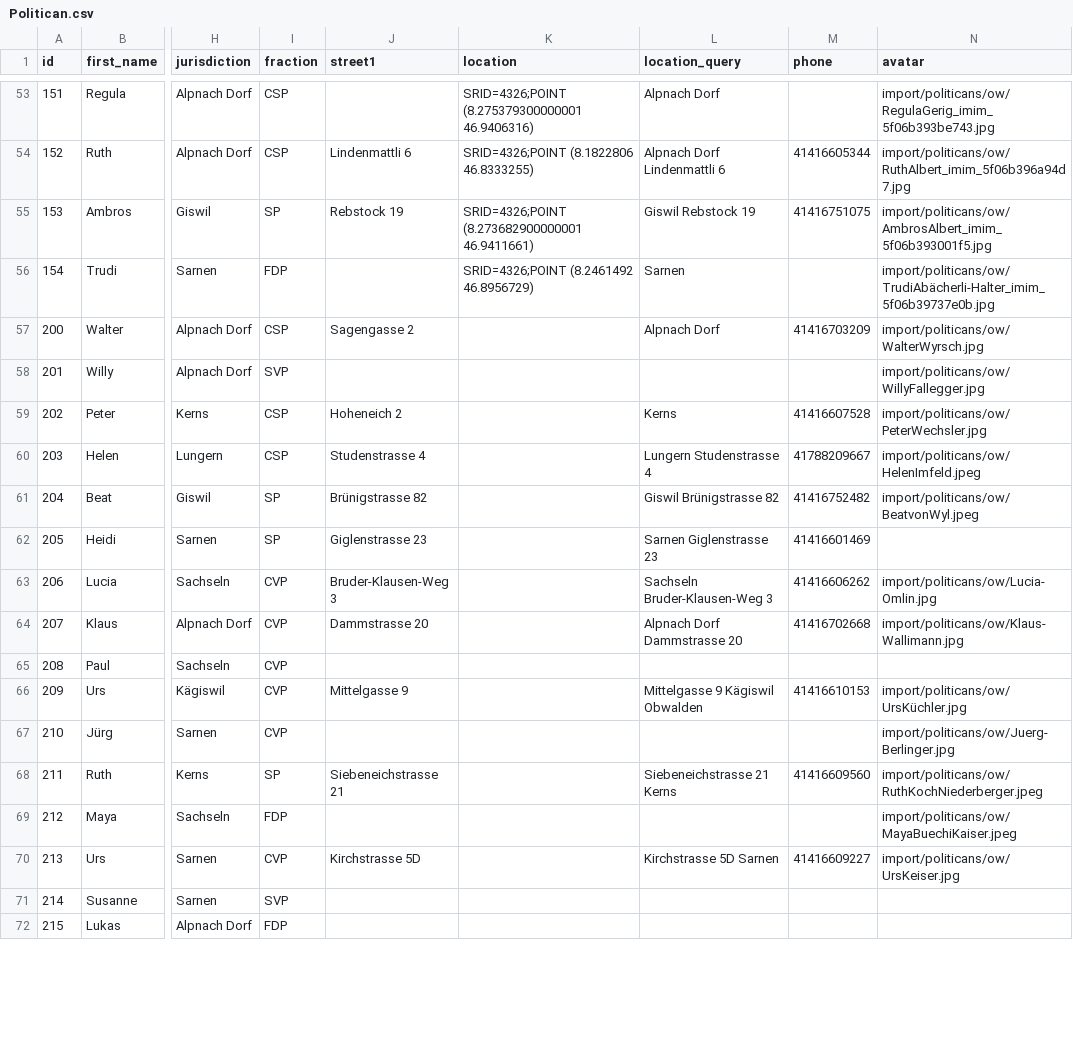
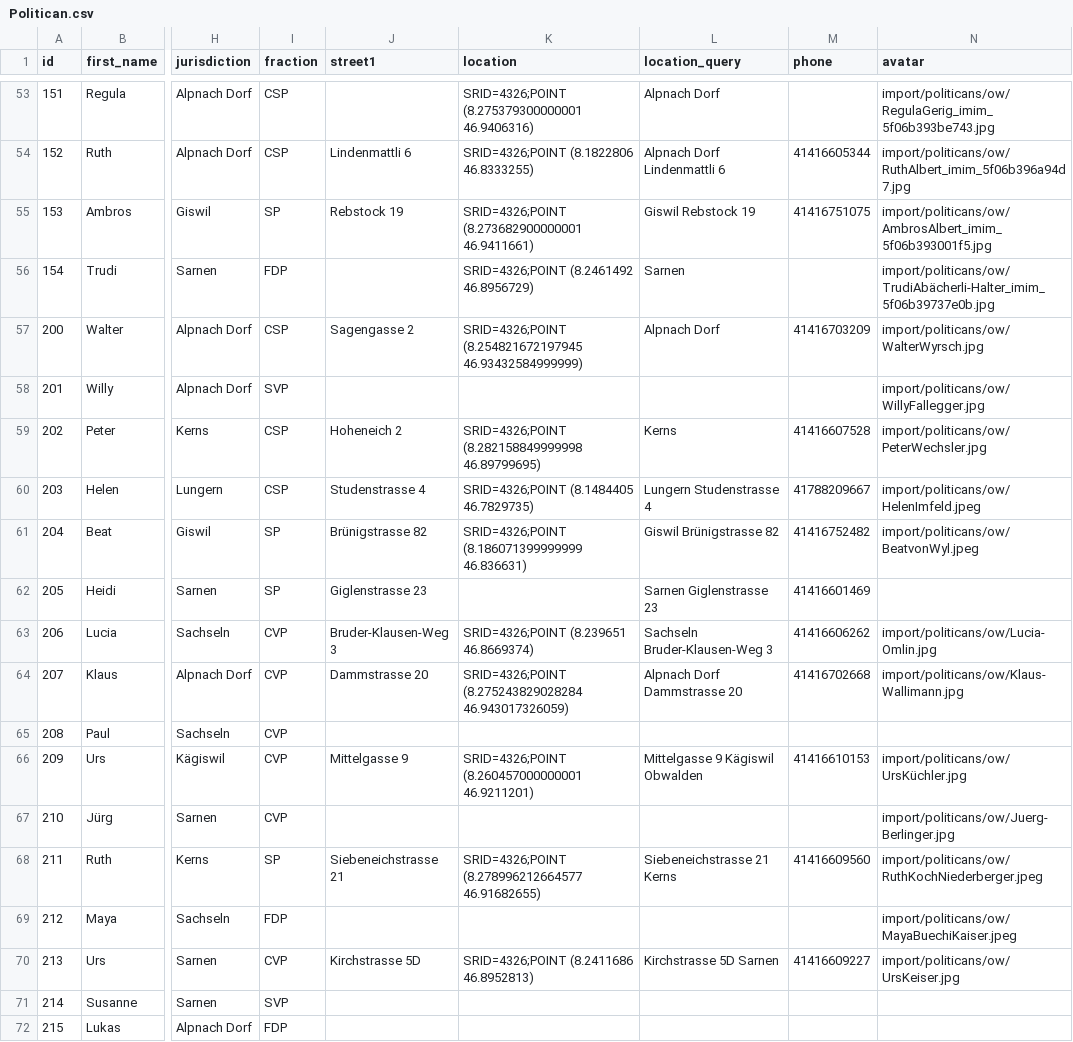
Before and after one commit to bekurmann/BA_polity, a CSV file: backend/django_app/core/data/Politican.csv, drawn as a sheet; only a part is shown, gaps mark what is left out; the diff covers the shown part only; the diff names each change by its address in the sheet, - before the commit and + after, or states it on an @@ line.

Commit message:
added some locations to import file

```diff
--- a/backend/django_app/core/data/Politican.csv
+++ b/backend/django_app/core/data/Politican.csv
-K57 (location): (empty)
+K57 (location): SRID=4326;POINT (8.254821672197945 46.93432584999999)
-K59 (location): (empty)
+K59 (location): SRID=4326;POINT (8.282158849999998 46.89799695)
-K60 (location): (empty)
+K60 (location): SRID=4326;POINT (8.1484405 46.7829735)
-K61 (location): (empty)
+K61 (location): SRID=4326;POINT (8.186071399999999 46.836631)
-K63 (location): (empty)
+K63 (location): SRID=4326;POINT (8.239651 46.8669374)
-K64 (location): (empty)
+K64 (location): SRID=4326;POINT (8.275243829028284 46.943017326059)
-K66 (location): (empty)
+K66 (location): SRID=4326;POINT (8.260457000000001 46.9211201)
-K68 (location): (empty)
+K68 (location): SRID=4326;POINT (8.278996212664577 46.91682655)
-K70 (location): (empty)
+K70 (location): SRID=4326;POINT (8.2411686 46.8952813)
```
Also changed, not shown: 49 edited cells elsewhere in this file.
